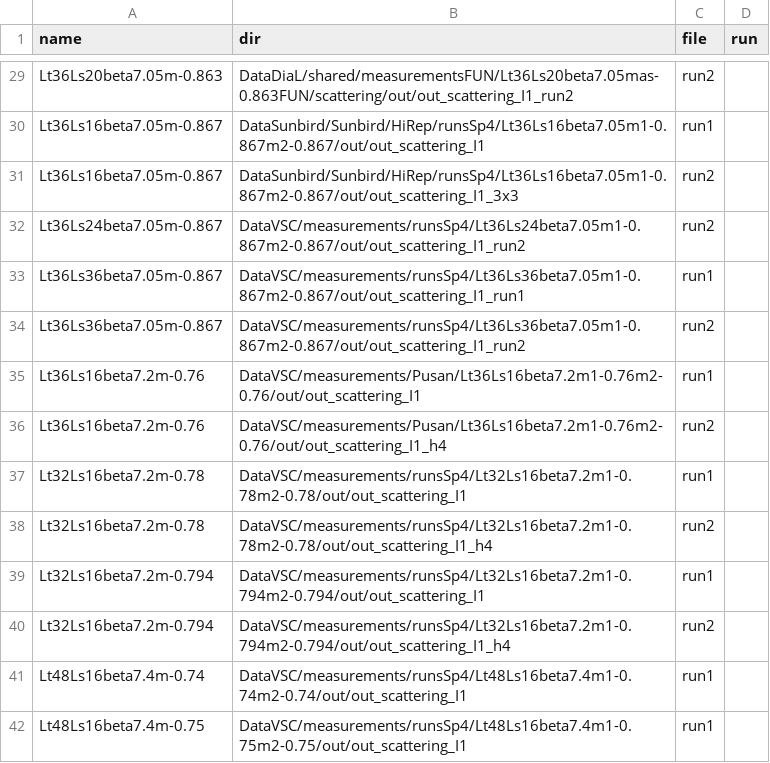
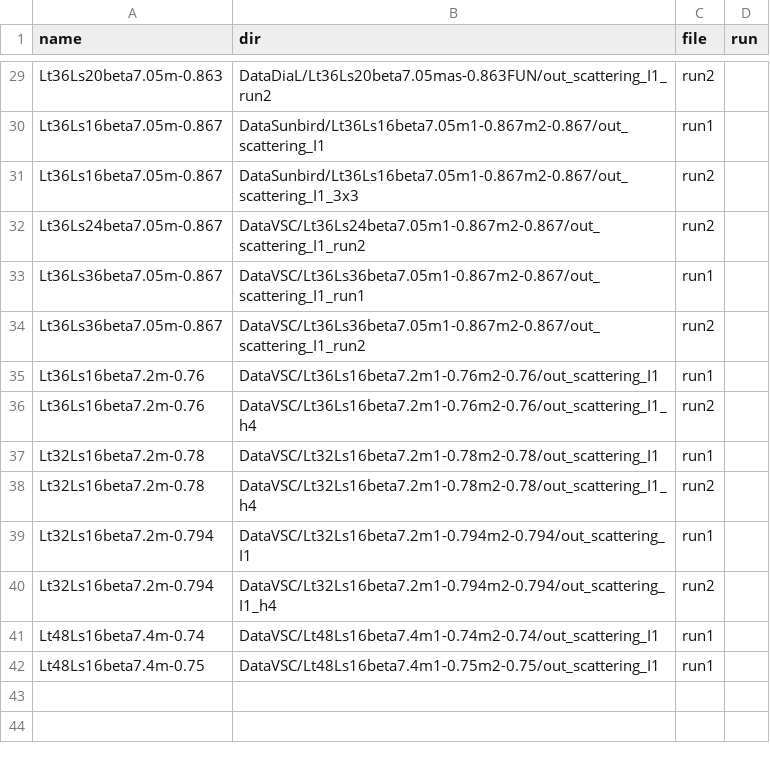
Before and after one commit to telos-collaboration/fundamental_Wilson_fermion_analysis_2026, a CSV file: metadata/input_files.csv, drawn as a sheet; only a part is shown, gaps mark what is left out; the diff covers the shown part only; the diff names each change by its address in the sheet, - before the commit and + after, or states it on an @@ line.

```diff
--- a/metadata/input_files.csv
+++ b/metadata/input_files.csv
-B29 (dir): DataDiaL/shared/measurementsFUN/Lt36Ls20beta7.05mas-0.863FUN/scattering/out/out_scattering_I1_run2
+B29 (dir): DataDiaL/Lt36Ls20beta7.05mas-0.863FUN/out_scattering_I1_run2
-B30 (dir): DataSunbird/Sunbird/HiRep/runsSp4/Lt36Ls16beta7.05m1-0.867m2-0.867/out/out_scattering_I1
+B30 (dir): DataSunbird/Lt36Ls16beta7.05m1-0.867m2-0.867/out_scattering_I1
-B31 (dir): DataSunbird/Sunbird/HiRep/runsSp4/Lt36Ls16beta7.05m1-0.867m2-0.867/out/out_scattering_I1_3x3
+B31 (dir): DataSunbird/Lt36Ls16beta7.05m1-0.867m2-0.867/out_scattering_I1_3x3
-B32 (dir): DataVSC/measurements/runsSp4/Lt36Ls24beta7.05m1-0.867m2-0.867/out/out_scattering_I1_run2
+B32 (dir): DataVSC/Lt36Ls24beta7.05m1-0.867m2-0.867/out_scattering_I1_run2
-B33 (dir): DataVSC/measurements/runsSp4/Lt36Ls36beta7.05m1-0.867m2-0.867/out/out_scattering_I1_run1
+B33 (dir): DataVSC/Lt36Ls36beta7.05m1-0.867m2-0.867/out_scattering_I1_run1
-B34 (dir): DataVSC/measurements/runsSp4/Lt36Ls36beta7.05m1-0.867m2-0.867/out/out_scattering_I1_run2
+B34 (dir): DataVSC/Lt36Ls36beta7.05m1-0.867m2-0.867/out_scattering_I1_run2
-B35 (dir): DataVSC/measurements/Pusan/Lt36Ls16beta7.2m1-0.76m2-0.76/out/out_scattering_I1
+B35 (dir): DataVSC/Lt36Ls16beta7.2m1-0.76m2-0.76/out_scattering_I1
-B36 (dir): DataVSC/measurements/Pusan/Lt36Ls16beta7.2m1-0.76m2-0.76/out/out_scattering_I1_h4
+B36 (dir): DataVSC/Lt36Ls16beta7.2m1-0.76m2-0.76/out_scattering_I1_h4
-B37 (dir): DataVSC/measurements/runsSp4/Lt32Ls16beta7.2m1-0.78m2-0.78/out/out_scattering_I1
+B37 (dir): DataVSC/Lt32Ls16beta7.2m1-0.78m2-0.78/out_scattering_I1
-B38 (dir): DataVSC/measurements/runsSp4/Lt32Ls16beta7.2m1-0.78m2-0.78/out/out_scattering_I1_h4
+B38 (dir): DataVSC/Lt32Ls16beta7.2m1-0.78m2-0.78/out_scattering_I1_h4
-B39 (dir): DataVSC/measurements/runsSp4/Lt32Ls16beta7.2m1-0.794m2-0.794/out/out_scattering_I1
+B39 (dir): DataVSC/Lt32Ls16beta7.2m1-0.794m2-0.794/out_scattering_I1
-B40 (dir): DataVSC/measurements/runsSp4/Lt32Ls16beta7.2m1-0.794m2-0.794/out/out_scattering_I1_h4
+B40 (dir): DataVSC/Lt32Ls16beta7.2m1-0.794m2-0.794/out_scattering_I1_h4
-B41 (dir): DataVSC/measurements/runsSp4/Lt48Ls16beta7.4m1-0.74m2-0.74/out/out_scattering_I1
+B41 (dir): DataVSC/Lt48Ls16beta7.4m1-0.74m2-0.74/out_scattering_I1
-B42 (dir): DataVSC/measurements/runsSp4/Lt48Ls16beta7.4m1-0.75m2-0.75/out/out_scattering_I1
+B42 (dir): DataVSC/Lt48Ls16beta7.4m1-0.75m2-0.75/out_scattering_I1
```
Also changed, not shown: 27 edited cells elsewhere in this file, 1 other file.
